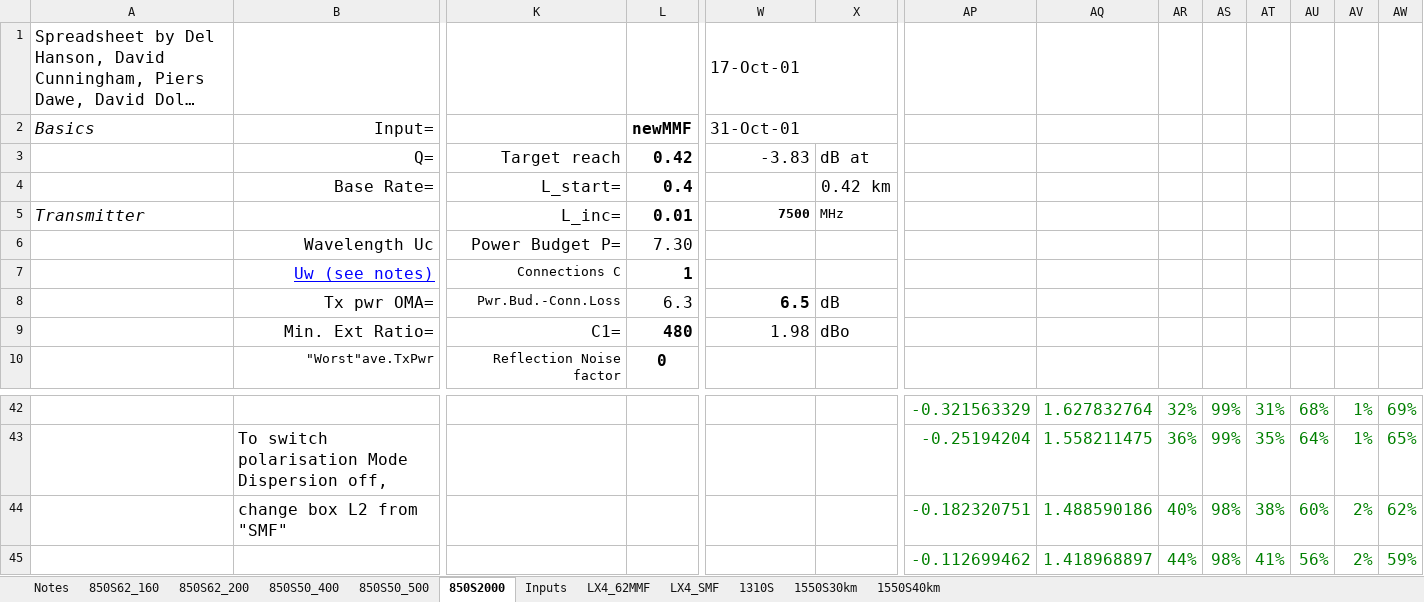
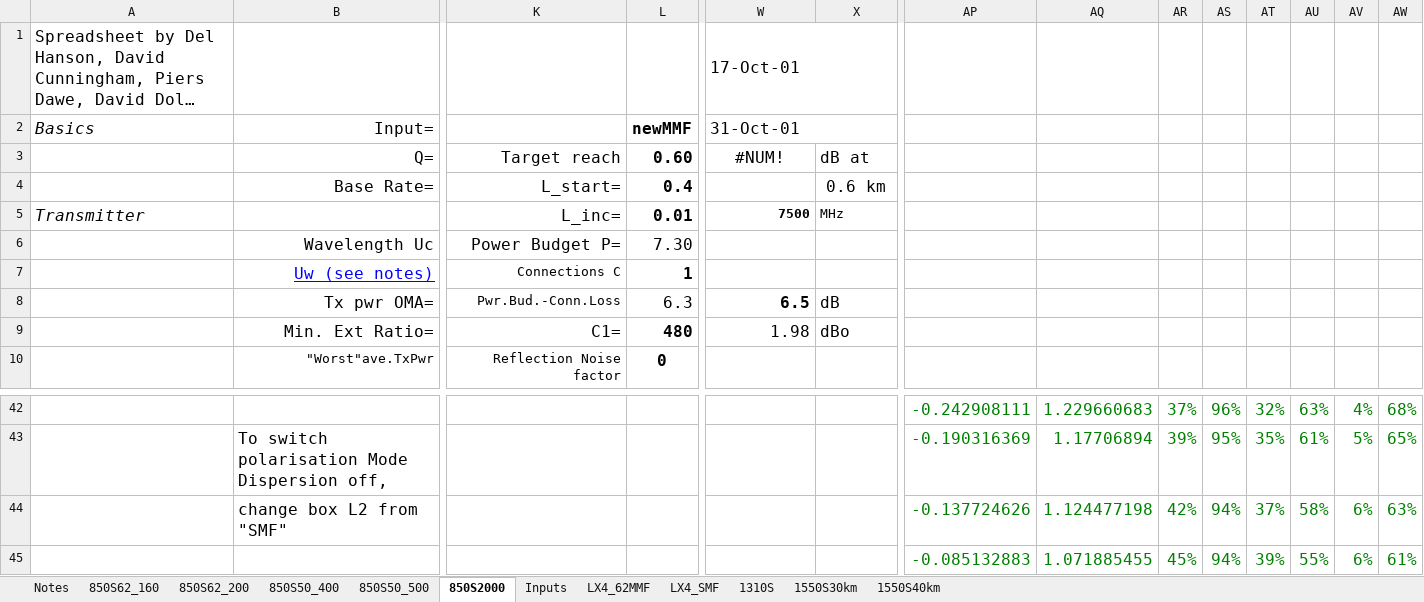
Before and after one commit to Belden-Montreal/Fiber-Python-Code, an Excel workbook: 10GbE_inputs.xlsx, sheet 850S2000, drawn as a sheet; only a part is shown, gaps mark what is left out; long unchanged cells end in …; values as stored, in another font and other column widths than the file's, no borders; charts and pictures not drawn; the diff covers the shown part only; the diff names each change by its address in the sheet, - before the commit and + after, or states it on an @@ line.

```diff
--- a/10GbE_inputs.xlsx (sheet 850S2000)
+++ b/10GbE_inputs.xlsx (sheet 850S2000)
-L3: 0.42
+L3: 0.60
-W3: -3.83
+W3: #NUM!
-W3 alignment: right
+W3 alignment: center
-X4: 0.42 km
+X4: 0.6 km
-AP42: -0.321563329
+AP42: -0.242908111
-AQ42: 1.627832764
+AQ42: 1.229660683
-AR42: 32%
+AR42: 37%
-AS42: 99%
+AS42: 96%
-AT42: 31%
+AT42: 32%
-AU42: 68%
+AU42: 63%
-AV42: 1%
+AV42: 4%
-AW42: 69%
+AW42: 68%
-AP43: -0.25194204
+AP43: -0.190316369
-AQ43: 1.558211475
+AQ43: 1.17706894
-AR43: 36%
+AR43: 39%
-AS43: 99%
+AS43: 95%
-AU43: 64%
+AU43: 61%
-AV43: 1%
+AV43: 5%
-AP44: -0.182320751
+AP44: -0.137724626
-AQ44: 1.488590186
+AQ44: 1.124477198
-AR44: 40%
+AR44: 42%
-AS44:AS45: 98%
+AS44:AS45: 94%
-AT44: 38%
+AT44: 37%
-AU44: 60%
+AU44: 58%
-AV44:AV45: 2%
+AV44:AV45: 6%
-AW44: 62%
+AW44: 63%
-AP45: -0.112699462
+AP45: -0.085132883
-AQ45: 1.418968897
+AQ45: 1.071885455
-AR45: 44%
+AR45: 45%
-AT45: 41%
+AT45: 39%
-AU45: 56%
+AU45: 55%
-AW45: 59%
+AW45: 61%
```
Also changed, not shown: 230 edited cells and cell formats elsewhere in this sheet, sheet Inputs, charts or pictures.
